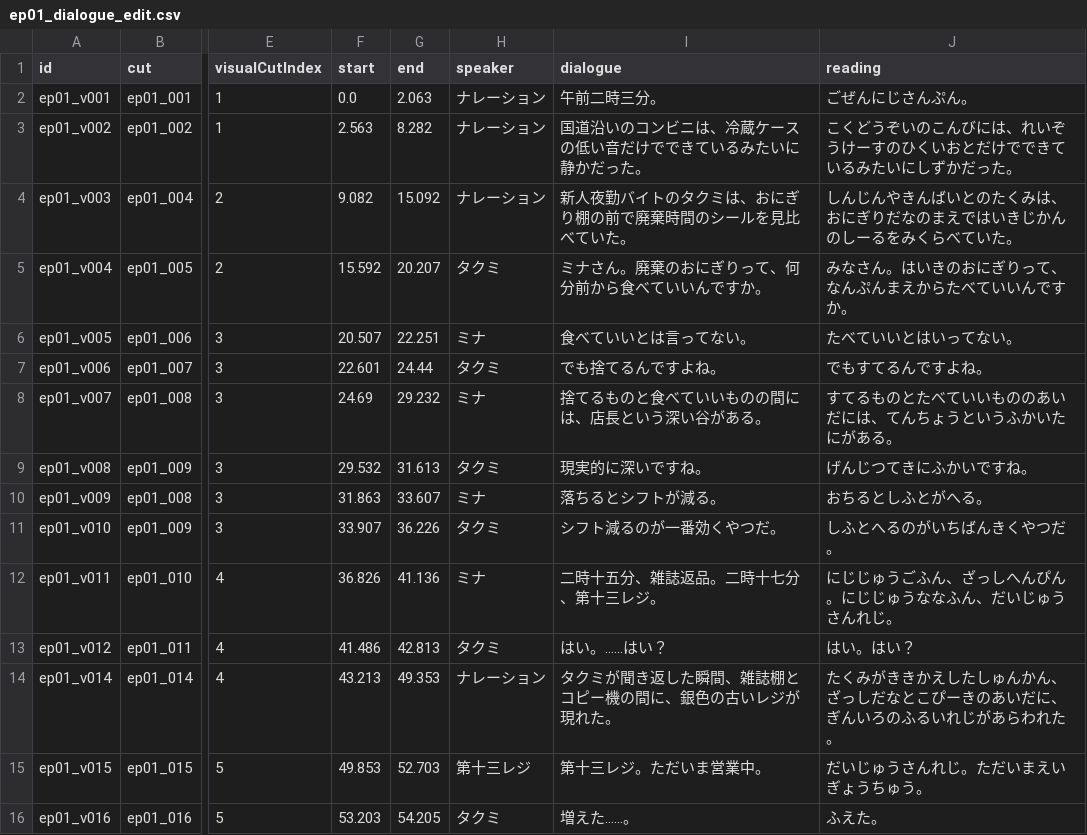
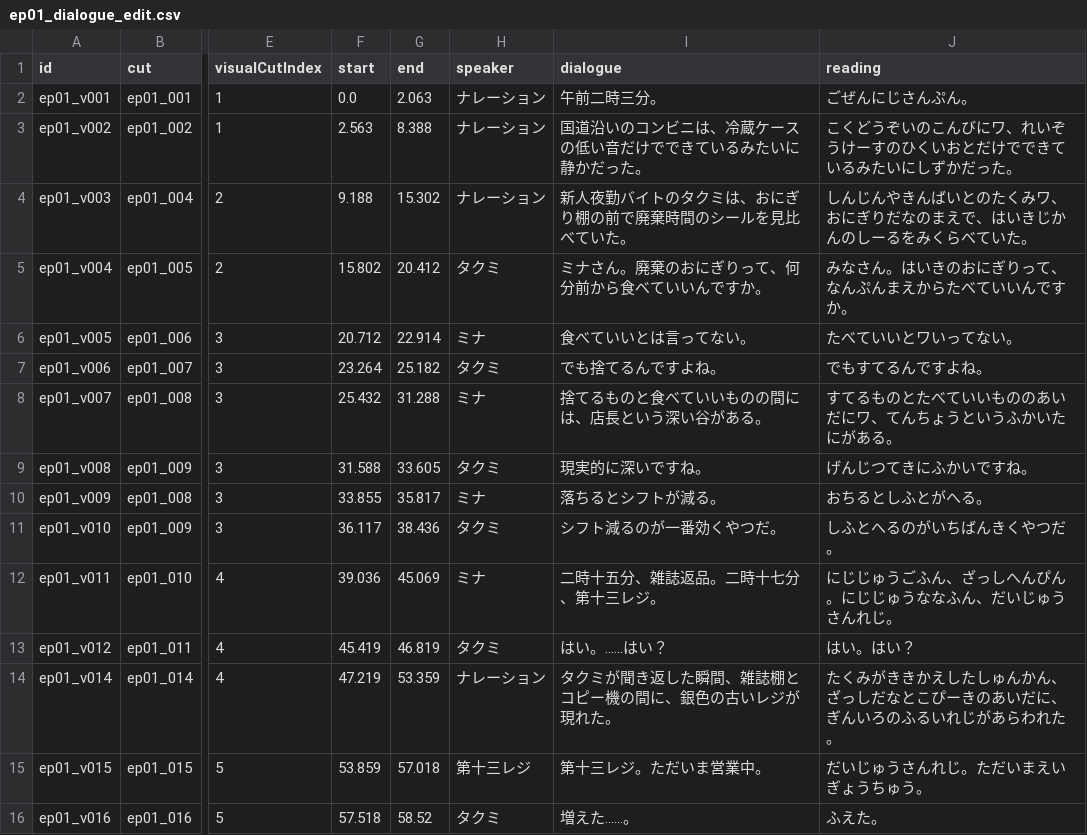
Before and after one commit to Azy0918/project_mana, a CSV file: 13th-register-kamishibai/assets/ep01_dialogue_edit.csv, drawn as a sheet; only a part is shown, gaps mark what is left out; the diff covers the shown part only; the diff names each change by its address in the sheet, - before the commit and + after, or states it on an @@ line.

```diff
--- a/13th-register-kamishibai/assets/ep01_dialogue_edit.csv
+++ b/13th-register-kamishibai/assets/ep01_dialogue_edit.csv
-G3 (end): 8.282
+G3 (end): 8.388
-J3 (reading): こくどうぞいのこんびには、れいぞうけーすのひくいおとだけでできているみたいにしずかだった。
+J3 (reading): こくどうぞいのこんびにワ、れいぞうけーすのひくいおとだけでできているみたいにしずかだった。
-F4 (start): 9.082
+F4 (start): 9.188
-G4 (end): 15.092
+G4 (end): 15.302
-J4 (reading): …のたくみは、おにぎりだなのまえではいきじ…
+J4 (reading): …のたくみワ、おにぎりだなのまえで、はいきじ…
-F5 (start): 15.592
+F5 (start): 15.802
-G5 (end): 20.207
+G5 (end): 20.412
-F6 (start): 20.507
+F6 (start): 20.712
-G6 (end): 22.251
+G6 (end): 22.914
-J6 (reading): たべていいとはいってない。
+J6 (reading): たべていいとワいってない。
-F7 (start): 22.601
+F7 (start): 23.264
-G7 (end): 24.44
+G7 (end): 25.182
-F8 (start): 24.69
+F8 (start): 25.432
-G8 (end): 29.232
+G8 (end): 31.288
-J8 (reading): すてるものとたべていいもののあいだには、てんちょうというふかいたにがある。
+J8 (reading): すてるものとたべていいもののあいだにワ、てんちょうというふかいたにがある。
-F9 (start): 29.532
+F9 (start): 31.588
-G9 (end): 31.613
+G9 (end): 33.605
-F10 (start): 31.863
+F10 (start): 33.855
-G10 (end): 33.607
+G10 (end): 35.817
-F11 (start): 33.907
+F11 (start): 36.117
-G11 (end): 36.226
+G11 (end): 38.436
-F12 (start): 36.826
+F12 (start): 39.036
-G12 (end): 41.136
+G12 (end): 45.069
-F13 (start): 41.486
+F13 (start): 45.419
-G13 (end): 42.813
+G13 (end): 46.819
-F14 (start): 43.213
+F14 (start): 47.219
-G14 (end): 49.353
+G14 (end): 53.359
-F15 (start): 49.853
+F15 (start): 53.859
-G15 (end): 52.703
+G15 (end): 57.018
-F16 (start): 53.203
+F16 (start): 57.518
-G16 (end): 54.205
+G16 (end): 58.52
```
Also changed, not shown: 154 edited cells elsewhere in this file, anime-github-project/tools/ep01_full_voice_generation_plan.csv, anime-github-project/tools/ep01_voice_cast_selected.csv, 17 other files.
